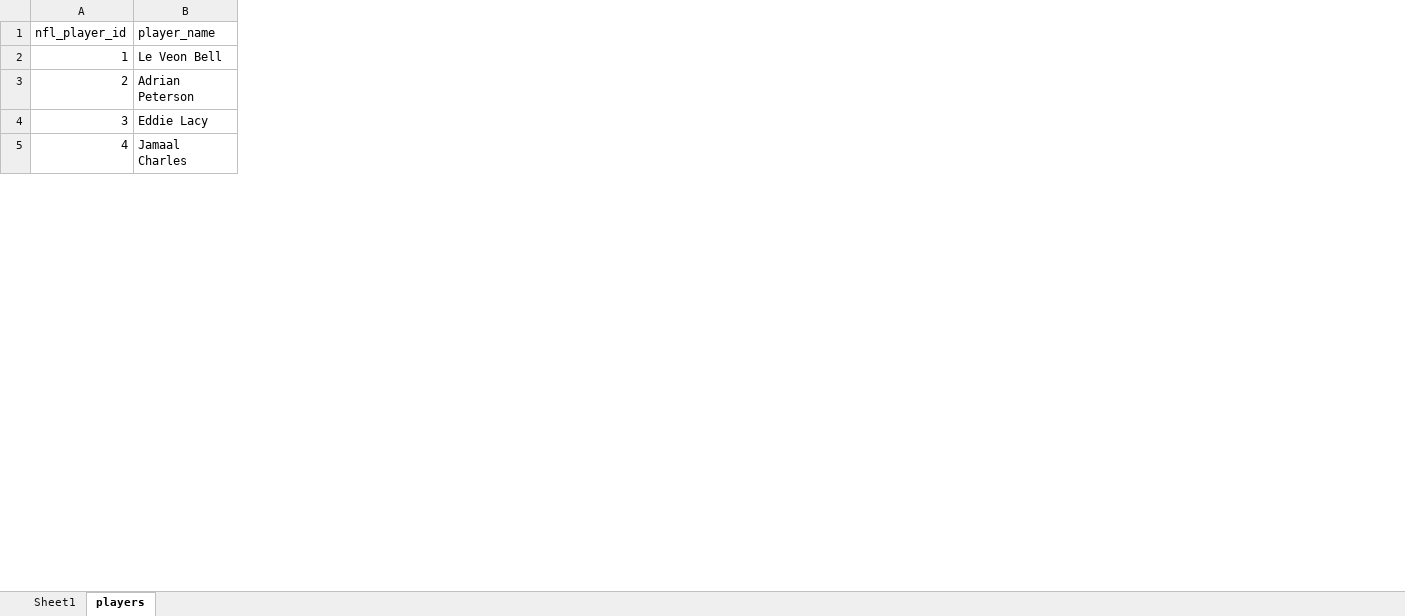
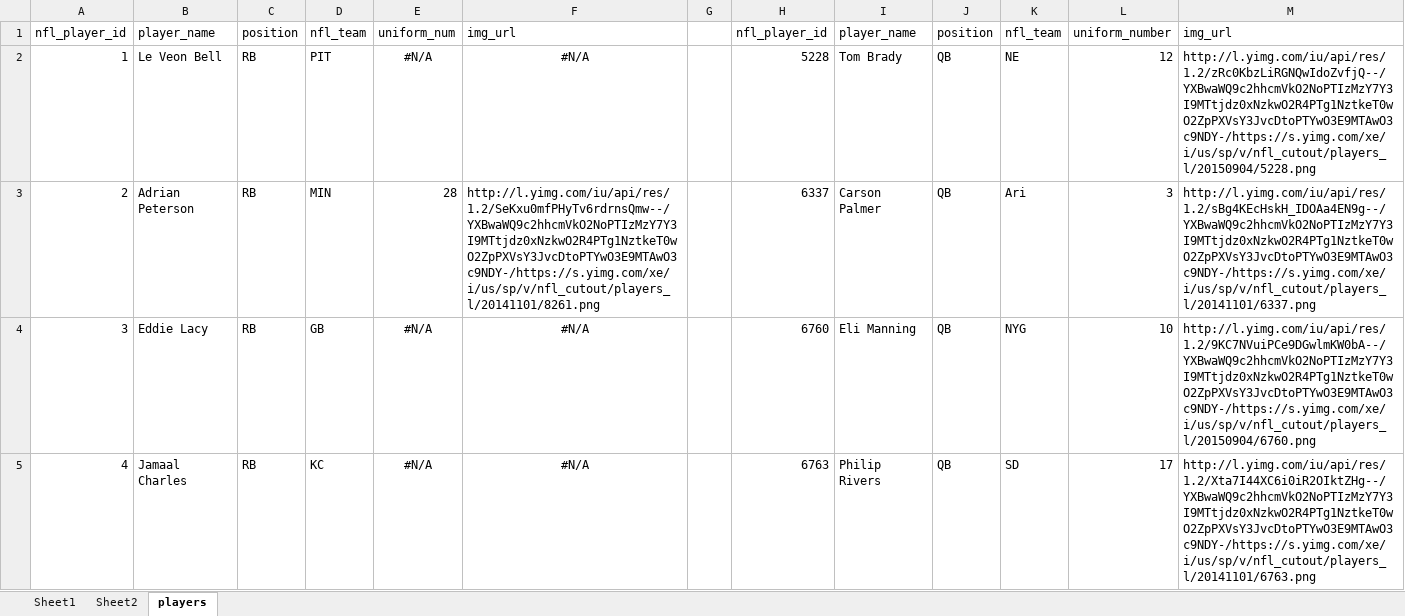
Before and after one commit to LGOLIK/fantasy-dash, an Excel workbook: db/seeds/draft_results_worksheet.xlsx, sheet players, drawn as a sheet; only a part is shown; values as stored, in another font and other column widths than the file's, no borders; the diff names each change by its address in the sheet, - before the commit and + after, or states it on an @@ line.

Commit message:
seeded more player data - including images

```diff
--- a/db/seeds/draft_results_worksheet.xlsx (sheet players)
+++ b/db/seeds/draft_results_worksheet.xlsx (sheet players)
+sheet tab: Sheet2
+column C, rows 1-5: position | RB | RB | RB | RB
+column D, rows 1-5: nfl_team | PIT | MIN | GB | KC
+column E, rows 1-5: uniform_num | #N/A | 28 | #N/A | #N/A
+column F, rows 1-5: img_url | #N/A | http://l.yimg.com/iu/api/res/1.2/SeKxu0mfPHyTv6rdrnsQmw--/YXBwaWQ9c2hhcmVkO2NoPTIzMzY7Y3I9MTtjdz0xNzkwO2R4PTg1NztkeT0wO2ZpPXVsY3JvcDtoPTYwO3E9MTAwO3c9NDY-/https://s.yimg.com/xe/i/us/sp/v/nfl_cutout/players_l/20141101/8261.png | #N/A | #N/A
+column G, empty
+column H, rows 1-5: nfl_player_id | 5228 | 6337 | 6760 | 6763
+column I, rows 1-5: player_name | Tom Brady | Carson Palmer | Eli Manning | Philip Rivers
+column J, rows 1-5: position | QB | QB | QB | QB
+column K, rows 1-5: nfl_team | NE | Ari | NYG | SD
+column L, rows 1-5: uniform_number | 12 | 3 | 10 | 17
+column M, rows 1-5: img_url | http://l.yimg.com/iu/api/res/1.2/zRc0KbzLiRGNQwIdoZvfjQ--/YXBwaWQ9c2hhcmVkO2NoPTIzMzY7Y3I9MTtjdz0xNzkwO2R4PTg1NztkeT0wO2ZpPXVsY3JvcDtoPTYwO3E9MTAwO3c9NDY-/https://s.yimg.com/xe/i/us/sp/v/nfl_cutout/players_l/20150904/5228.png | http://l.yimg.com/iu/api/res/1.2/sBg4KEcHskH_IDOAa4EN9g--/YXBwaWQ9c2hhcmVkO2NoPTIzMzY7Y3I9MTtjdz0xNzkwO2R4PTg1NztkeT0wO2ZpPXVsY3JvcDtoPTYwO3E9MTAwO3c9NDY-/https://s.yimg.com/xe/i/us/sp/v/nfl_cutout/players_l/20141101/6337.png | http://l.yimg.com/iu/api/res/1.2/9KC7NVuiPCe9DGwlmKW0bA--/YXBwaWQ9c2hhcmVkO2NoPTIzMzY7Y3I9MTtjdz0xNzkwO2R4PTg1NztkeT0wO2ZpPXVsY3JvcDtoPTYwO3E9MTAwO3c9NDY-/https://s.yimg.com/xe/i/us/sp/v/nfl_cutout/players_l/20150904/6760.png | http://l.yimg.com/iu/api/res/1.2/Xta7I44XC6i0iR2OIktZHg--/YXBwaWQ9c2hhcmVkO2NoPTIzMzY7Y3I9MTtjdz0xNzkwO2R4PTg1NztkeT0wO2ZpPXVsY3JvcDtoPTYwO3E9MTAwO3c9NDY-/https://s.yimg.com/xe/i/us/sp/v/nfl_cutout/players_l/20141101/6763.png
```
Also changed, not shown: sheet Sheet1, 5 other files.
